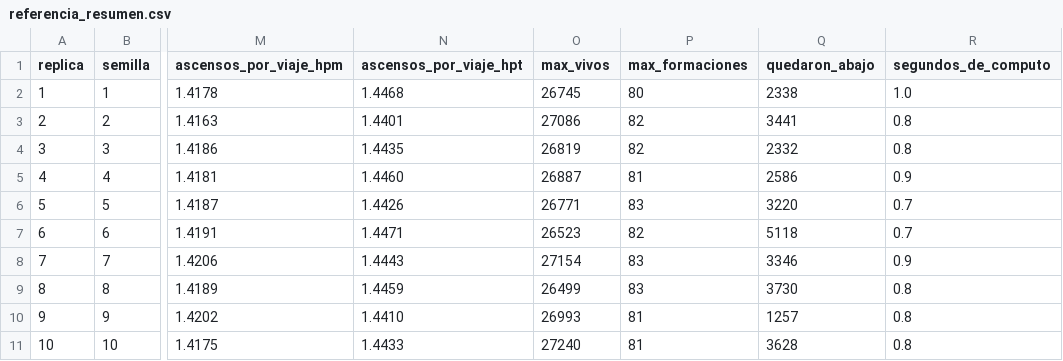
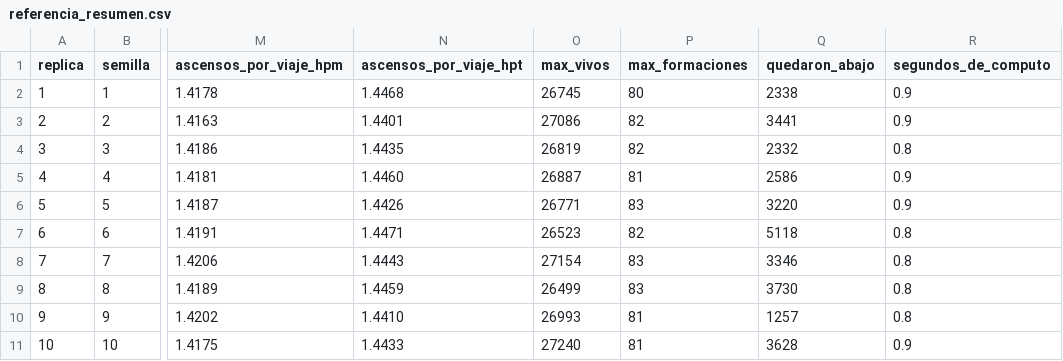
Before and after one commit to BrunoNeirotti/TPI-Simulacion, a CSV file: data/processed/referencia_resumen.csv, drawn as a sheet; only a part is shown, gaps mark what is left out; the diff names each change by its address in the sheet, - before the commit and + after, or states it on an @@ line.

```diff
--- a/data/processed/referencia_resumen.csv
+++ b/data/processed/referencia_resumen.csv
-R2 (segundos_de_computo): 1.0
+R2 (segundos_de_computo): 0.9
-R3 (segundos_de_computo): 0.8
+R3 (segundos_de_computo): 0.9
-R6 (segundos_de_computo): 0.7
+R6 (segundos_de_computo): 0.9
-R7 (segundos_de_computo): 0.7
+R7 (segundos_de_computo): 0.8
-R8 (segundos_de_computo): 0.9
+R8 (segundos_de_computo): 0.8
-R11 (segundos_de_computo): 0.8
+R11 (segundos_de_computo): 0.9
```
Also changed, not shown: 19 other files.
